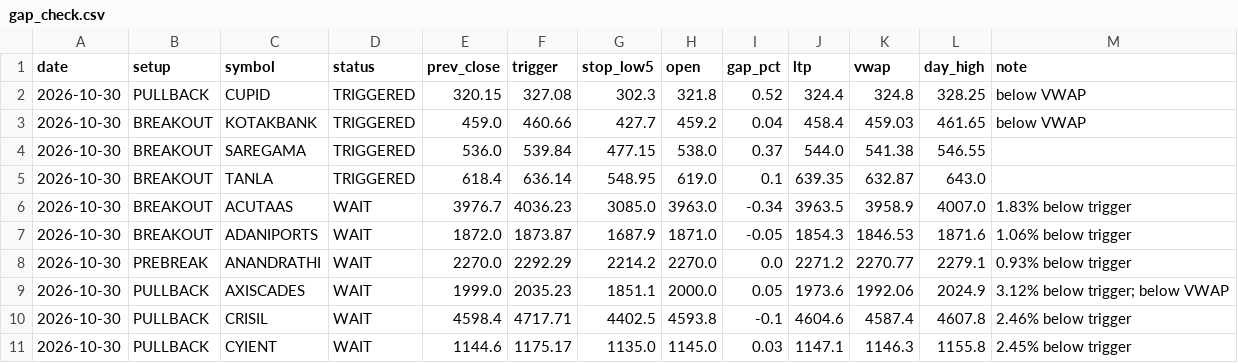
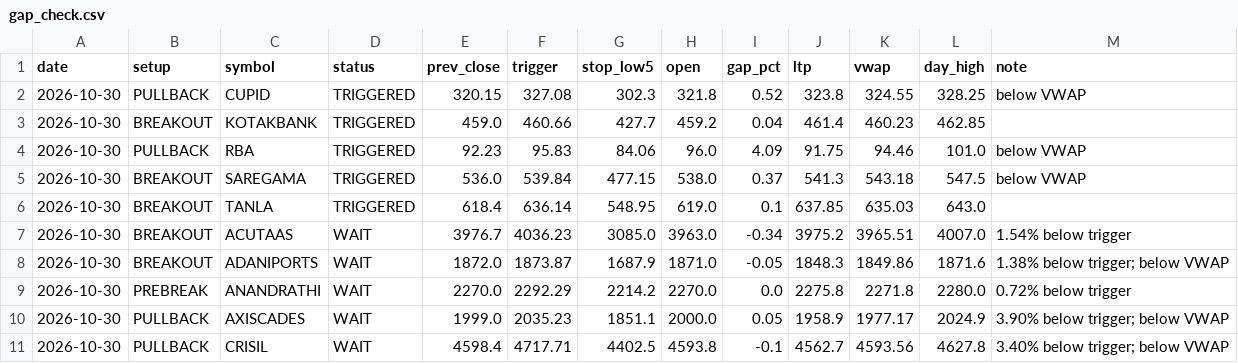
Before and after one commit to sufikipl-ops/swing-auto, a CSV file: docs/gap_check.csv, drawn as a sheet; only a part is shown; the diff covers the shown part only.

Commit message:
gap check 2026-10-30

```diff
--- a/docs/gap_check.csv
+++ b/docs/gap_check.csv
@@ -1,11 +1,11 @@
 date,setup,symbol,status,prev_close,trigger,stop_low5,open,gap_pct,ltp,vwap,day_high,note
-2026-10-30,PULLBACK,CUPID,TRIGGERED,320.15,327.08,302.3,321.8,0.52,324.4,324.8,328.25,below VWAP
-2026-10-30,BREAKOUT,KOTAKBANK,TRIGGERED,459.0,460.66,427.7,459.2,0.04,458.4,459.03,461.65,below VWAP
-2026-10-30,BREAKOUT,SAREGAMA,TRIGGERED,536.0,539.84,477.15,538.0,0.37,544.0,541.38,546.55,
-2026-10-30,BREAKOUT,TANLA,TRIGGERED,618.4,636.14,548.95,619.0,0.1,639.35,632.87,643.0,
-2026-10-30,BREAKOUT,ACUTAAS,WAIT,3976.7,4036.23,3085.0,3963.0,-0.34,3963.5,3958.9,4007.0,1.83% below trigger
-2026-10-30,BREAKOUT,ADANIPORTS,WAIT,1872.0,1873.87,1687.9,1871.0,-0.05,1854.3,1846.53,1871.6,1.06% below trigger
-2026-10-30,PREBREAK,ANANDRATHI,WAIT,2270.0,2292.29,2214.2,2270.0,0.0,2271.2,2270.77,2279.1,0.93% below trigger
-2026-10-30,PULLBACK,AXISCADES,WAIT,1999.0,2035.23,1851.1,2000.0,0.05,1973.6,1992.06,2024.9,3.12% below trigger; below VWAP
-2026-10-30,PULLBACK,CRISIL,WAIT,4598.4,4717.71,4402.5,4593.8,-0.1,4604.6,4587.4,4607.8,2.46% below trigger
-2026-10-30,PULLBACK,CYIENT,WAIT,1144.6,1175.17,1135.0,1145.0,0.03,1147.1,1146.3,1155.8,2.45% below trigger
+2026-10-30,PULLBACK,CUPID,TRIGGERED,320.15,327.08,302.3,321.8,0.52,323.8,324.55,328.25,below VWAP
+2026-10-30,BREAKOUT,KOTAKBANK,TRIGGERED,459.0,460.66,427.7,459.2,0.04,461.4,460.23,462.85,
+2026-10-30,PULLBACK,RBA,TRIGGERED,92.23,95.83,84.06,96.0,4.09,91.75,94.46,101.0,below VWAP
+2026-10-30,BREAKOUT,SAREGAMA,TRIGGERED,536.0,539.84,477.15,538.0,0.37,541.3,543.18,547.5,below VWAP
+2026-10-30,BREAKOUT,TANLA,TRIGGERED,618.4,636.14,548.95,619.0,0.1,637.85,635.03,643.0,
+2026-10-30,BREAKOUT,ACUTAAS,WAIT,3976.7,4036.23,3085.0,3963.0,-0.34,3975.2,3965.51,4007.0,1.54% below trigger
+2026-10-30,BREAKOUT,ADANIPORTS,WAIT,1872.0,1873.87,1687.9,1871.0,-0.05,1848.3,1849.86,1871.6,1.38% below trigger; below VWAP
+2026-10-30,PREBREAK,ANANDRATHI,WAIT,2270.0,2292.29,2214.2,2270.0,0.0,2275.8,2271.8,2280.0,0.72% below trigger
+2026-10-30,PULLBACK,AXISCADES,WAIT,1999.0,2035.23,1851.1,2000.0,0.05,1958.9,1977.17,2024.9,3.90% below trigger; below VWAP
+2026-10-30,PULLBACK,CRISIL,WAIT,4598.4,4717.71,4402.5,4593.8,-0.1,4562.7,4593.56,4627.8,3.40% below trigger; below VWAP
```
Also changed, not shown: 3 added rows, 3 removed rows and 70 edited cells elsewhere in this file, out/gap_check.csv, 1 other file.
